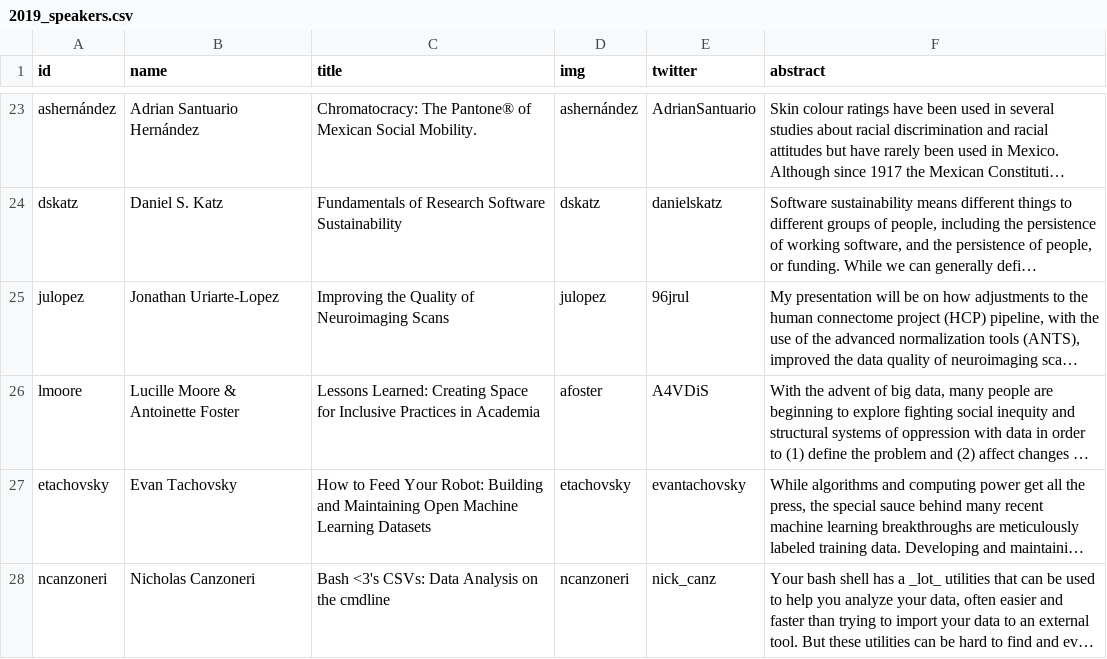
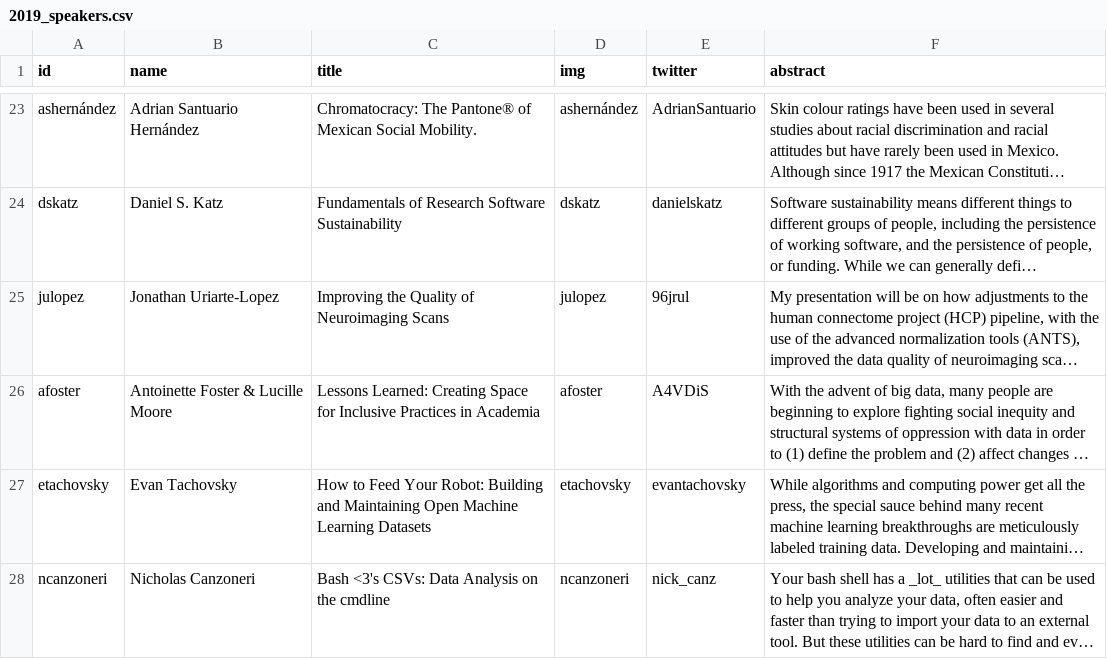
Before and after one commit to csvconf/csvconf.com, a CSV file: _data/2019_speakers.csv, drawn as a sheet; only a part is shown, gaps mark what is left out; long unchanged cells end in …; the diff names each change by its address in the sheet, - before the commit and + after, or states it on an @@ line.

Commit message:
fixing antoinette photo hopefully

```diff
--- a/_data/2019_speakers.csv
+++ b/_data/2019_speakers.csv
-A26 (id): lmoore
+A26 (id): afoster
-B26 (name): Lucille Moore & Antoinette Foster
+B26 (name): Antoinette Foster & Lucille Moore
```
